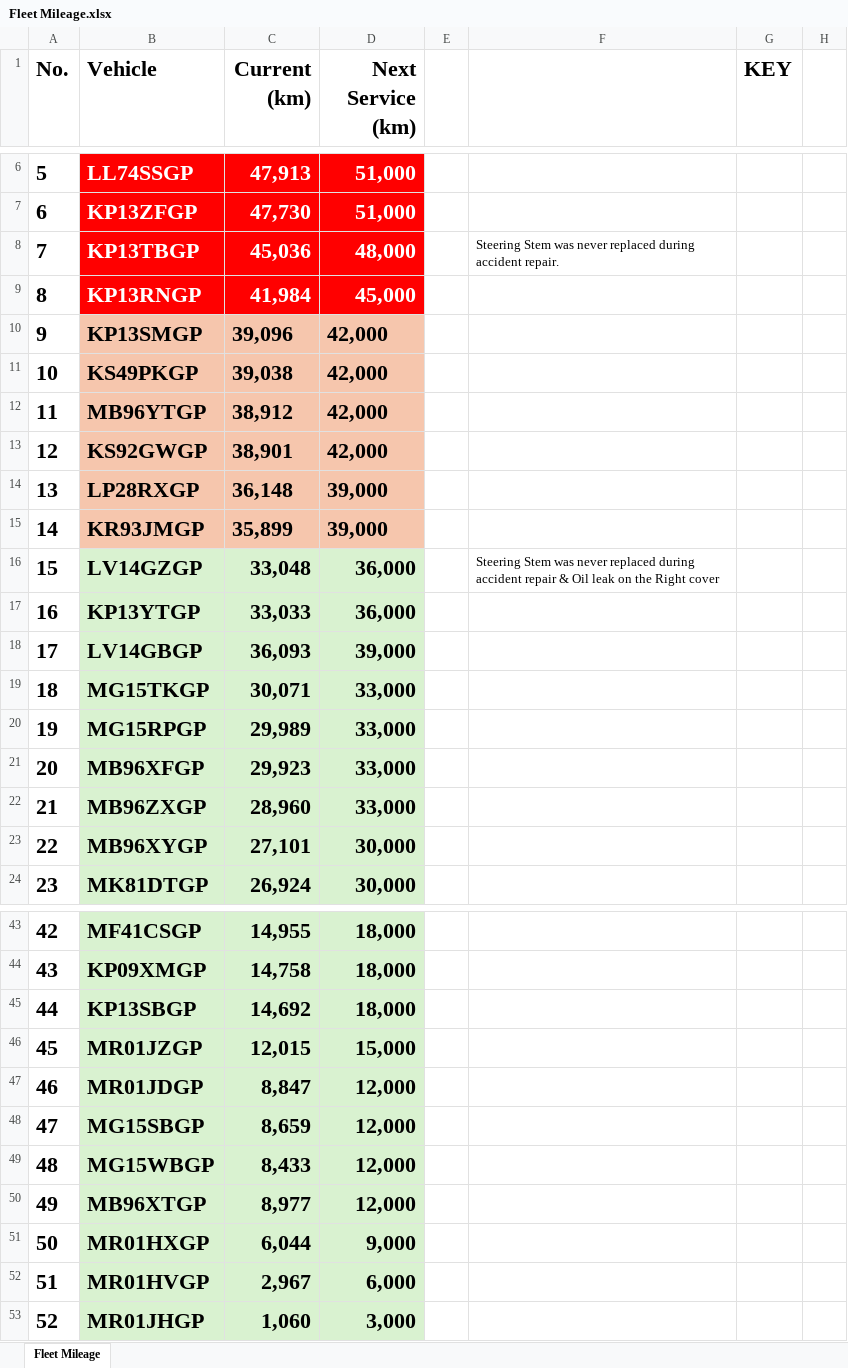
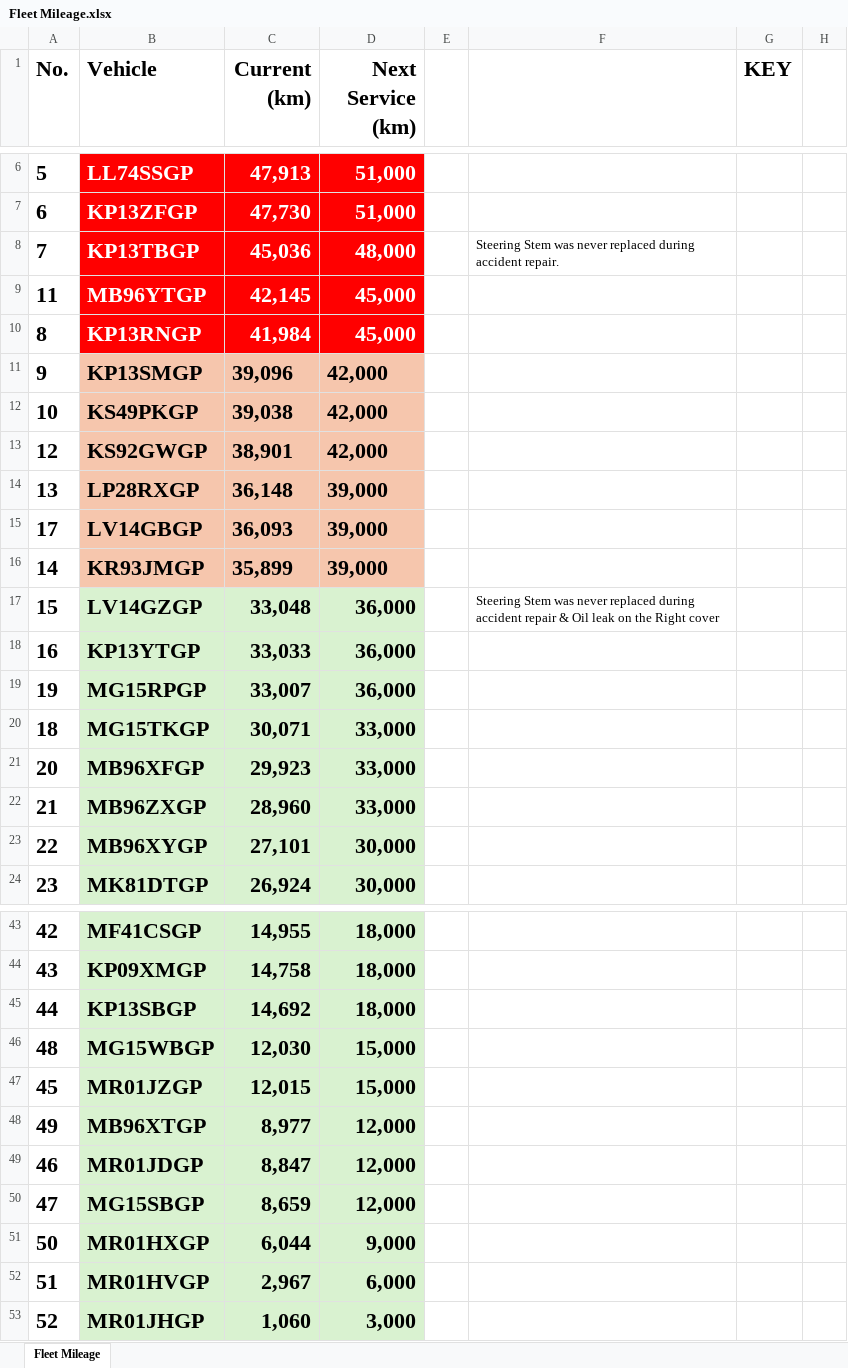
Before and after one commit to cloudlint/MobilityFleet, an Excel workbook: Fleet Mileage.xlsx, sheet Fleet Mileage, drawn as a sheet; only a part is shown, gaps mark what is left out; values as stored, in another font and other column widths than the file's, no borders; removed rows and columns are numbered as before the commit, all else as after; the diff names each change by its address in the sheet, - before the commit and + after, or states it on an @@ line.

```diff
--- a/Fleet Mileage.xlsx (sheet Fleet Mileage)
+++ b/Fleet Mileage.xlsx (sheet Fleet Mileage)
+row 9: 11 | MB96YTGP | 42,145 | 45,000
-row 12: 11 | MB96YTGP | 38,912 | 42,000
@@ row 18 moved to row 15: 17 @@
+row 19: 19 | MG15RPGP | 33,007 | 36,000
-row 20: 19 | MG15RPGP | 29,989 | 33,000
+row 46: 48 | MG15WBGP | 12,030 | 15,000
@@ row 50 moved to row 48: 49 @@
-row 49: 48 | MG15WBGP | 8,433 | 12,000
```
Also changed, not shown: 1 other file.
